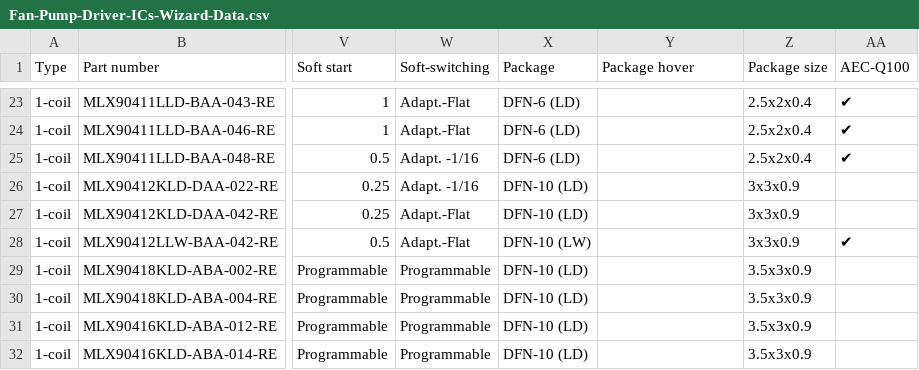
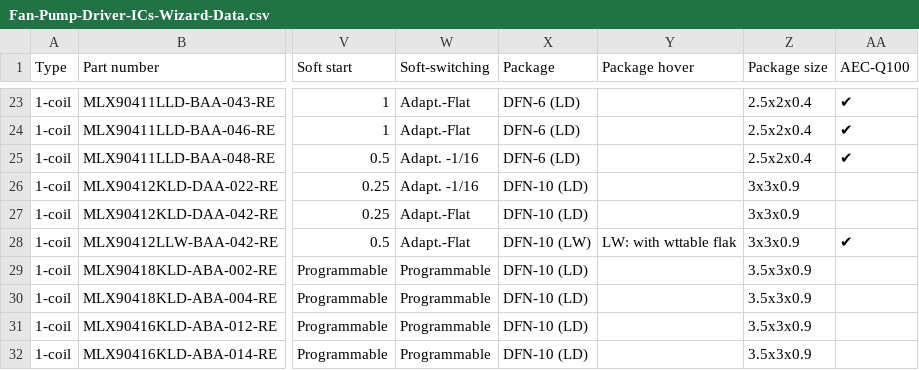
Before and after one commit to MelexisBC/Wizard--Fan-Pump-Driver-ICs-Data, a CSV file: Fan-Pump-Driver-ICs-Wizard-Data.csv, drawn as a sheet; only a part is shown, gaps mark what is left out; the diff names each change by its address in the sheet, - before the commit and + after, or states it on an @@ line.

Commit message:
Wizard - Fan and pump driver ICs - Google sheet updated

```diff
--- a/Fan-Pump-Driver-ICs-Wizard-Data.csv
+++ b/Fan-Pump-Driver-ICs-Wizard-Data.csv
-Y28 (Package hover): (empty)
+Y28 (Package hover): LW: with wttable flak
```
